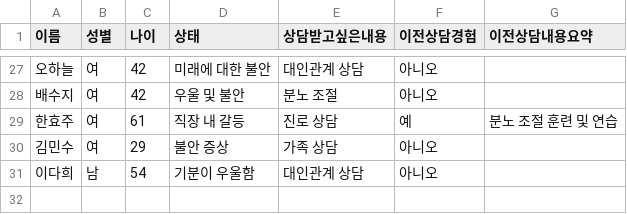
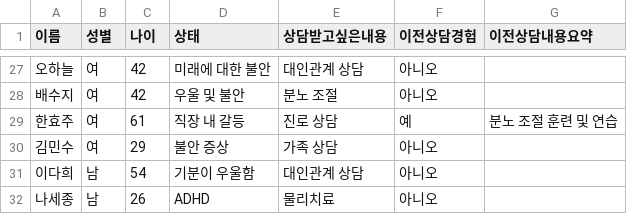
Before and after one commit to nn98/Mind_bridge, a CSV file: public/mock_user_data_with_summary.csv, drawn as a sheet; only a part is shown, gaps mark what is left out.

```diff
--- a/public/mock_user_data_with_summary.csv
+++ b/public/mock_user_data_with_summary.csv
@@ -31 +31,2 @@
 이다희,남,54,기분이 우울함,대인관계 상담,아니오,
+나세종,남,26,ADHD,물리치료,아니오,
```
Also changed, not shown: 20 other files.
